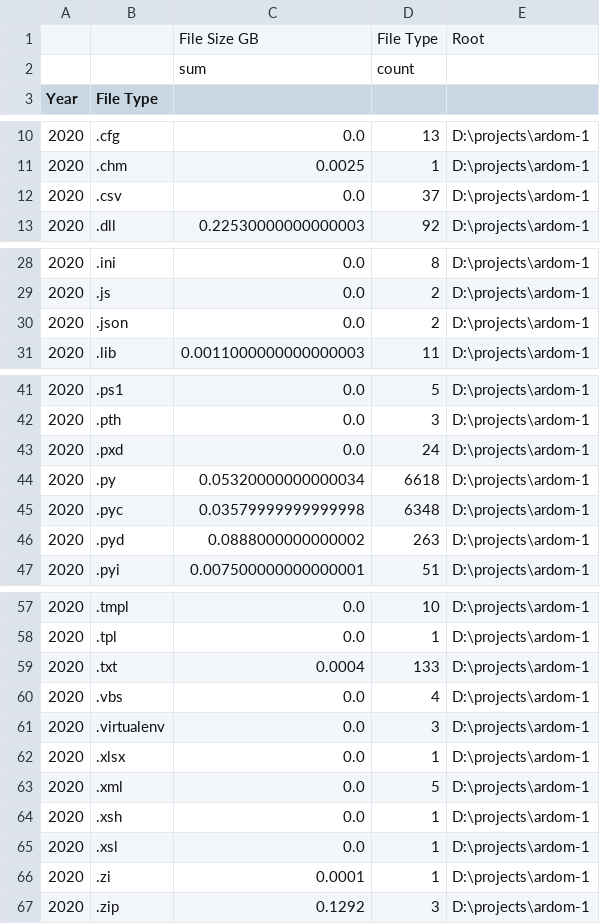
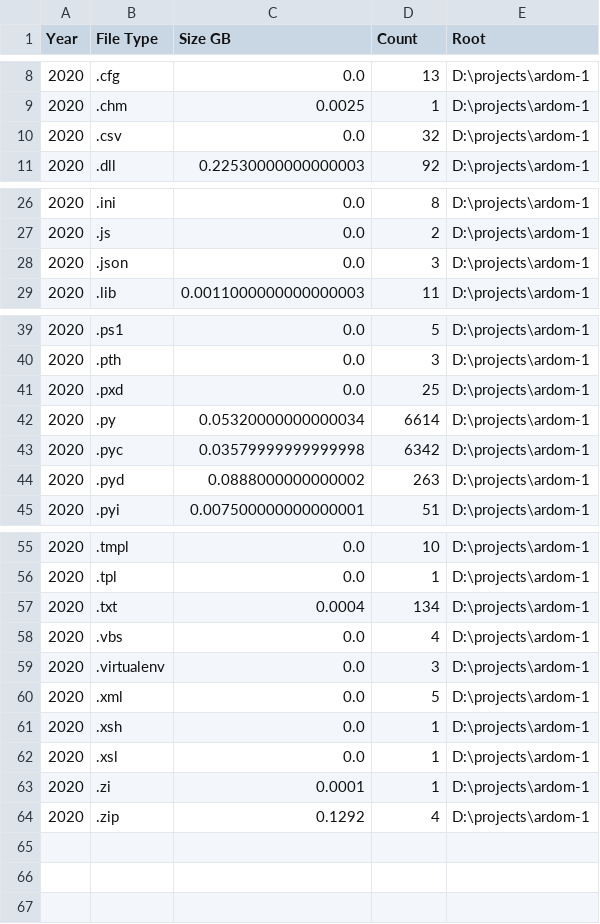
Before and after one commit to yahmlevi/ardom-1, a CSV file: file_crawler_project/crawler_csv_folder_2020-09-14/root.csv (was file_crawler_project/crawler_csv_folder_2020-09-09/root.csv), drawn as a sheet; only a part is shown, gaps mark what is left out; removed rows and columns are numbered as before the commit, all else as after; the diff names each change by its address in the sheet, - before the commit and + after, or states it on an @@ line.

```diff
--- a/file_crawler_project/crawler_csv_folder_2020-09-09/root.csv
+++ b/file_crawler_project/crawler_csv_folder_2020-09-14/root.csv
-row 1:  |  | File Size GB | File Type | Root
-row 2:  |  | sum | count
-C1: (empty)
+C1: Size GB
-D1: (empty)
+D1: Count
-E1: (empty)
+E1: Root
-D10 (Count): 37
+D10 (Count): 32
-D28 (Count): 2
+D28 (Count): 3
-D41 (Count): 24
+D41 (Count): 25
-D42 (Count): 6618
+D42 (Count): 6614
-D43 (Count): 6348
+D43 (Count): 6342
-D57 (Count): 133
+D57 (Count): 134
-row 62: 2020 | .xlsx | 0.0 | 1 | D:\projects\ardom-1
-D64 (Count): 3
+D64 (Count): 4
```
Also changed, not shown: file_crawler_project/crawler_csv_folder_2020-09-14/root_by_file_type.csv, file_crawler_project/crawler_csv_folder_2020-09-14/sub_root.csv, 14 other files.
